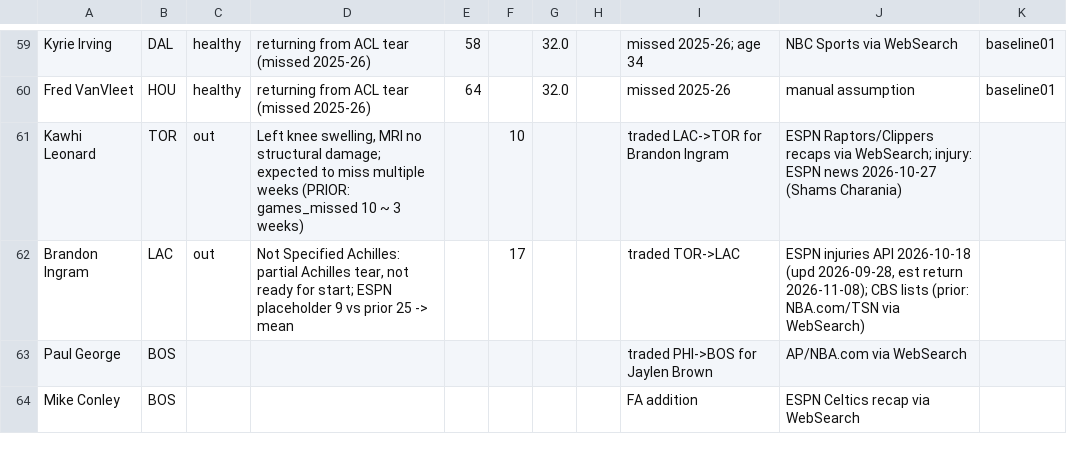
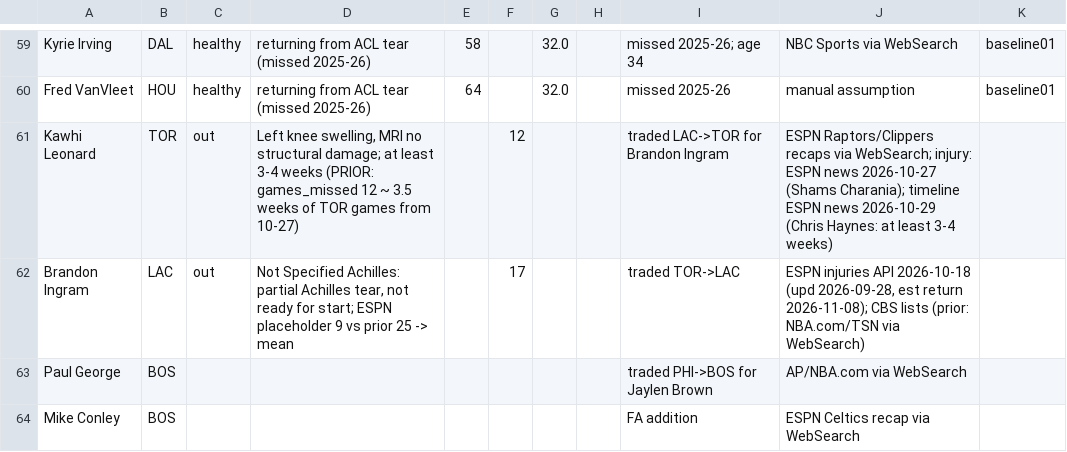
Before and after one commit to hmku/nba, a CSV file: data/manual/player_overrides_2026_27.csv, drawn as a sheet; only a part is shown, gaps mark what is left out.

```diff
--- a/data/manual/player_overrides_2026_27.csv
+++ b/data/manual/player_overrides_2026_27.csv
@@ -60,3 +60,3 @@ Kyrie Irving,DAL,healthy,returning from ACL tear (missed 2025-26),58,,32.0,,miss
 Fred VanVleet,HOU,healthy,returning from ACL tear (missed 2025-26),64,,32.0,,missed 2025-26,manual assumption,baseline01
-Kawhi Leonard,TOR,out,"Left knee swelling, MRI no structural damage; expected to miss multiple weeks (PRIOR: games_missed 10 ~ 3 weeks)",,10,,,traded LAC->TOR for Brandon Ingram,"ESPN Raptors/Clippers recaps via WebSearch; injury: ESPN news 2026-10-27 (Shams Charania)",
+Kawhi Leonard,TOR,out,"Left knee swelling, MRI no structural damage; at least 3-4 weeks (PRIOR: games_missed 12 ~ 3.5 weeks of TOR games from 10-27)",,12,,,traded LAC->TOR for Brandon Ingram,"ESPN Raptors/Clippers recaps via WebSearch; injury: ESPN news 2026-10-27 (Shams Charania); timeline ESPN news 2026-10-29 (Chris Haynes: at least 3-4 weeks)",
 Brandon Ingram,LAC,out,"Not Specified Achilles: partial Achilles tear, not ready for start; ESPN placeholder 9 vs prior 25 -> mean",,17,,,traded TOR->LAC,"ESPN injuries API 2026-10-18 (upd 2026-09-28, est return 2026-11-08); CBS lists (prior: NBA.com/TSN via WebSearch)",
```
Also changed, not shown: data/processed/league_moves_2026_27.csv, data/processed/projections_2026_27.base.csv, 20 other files.
